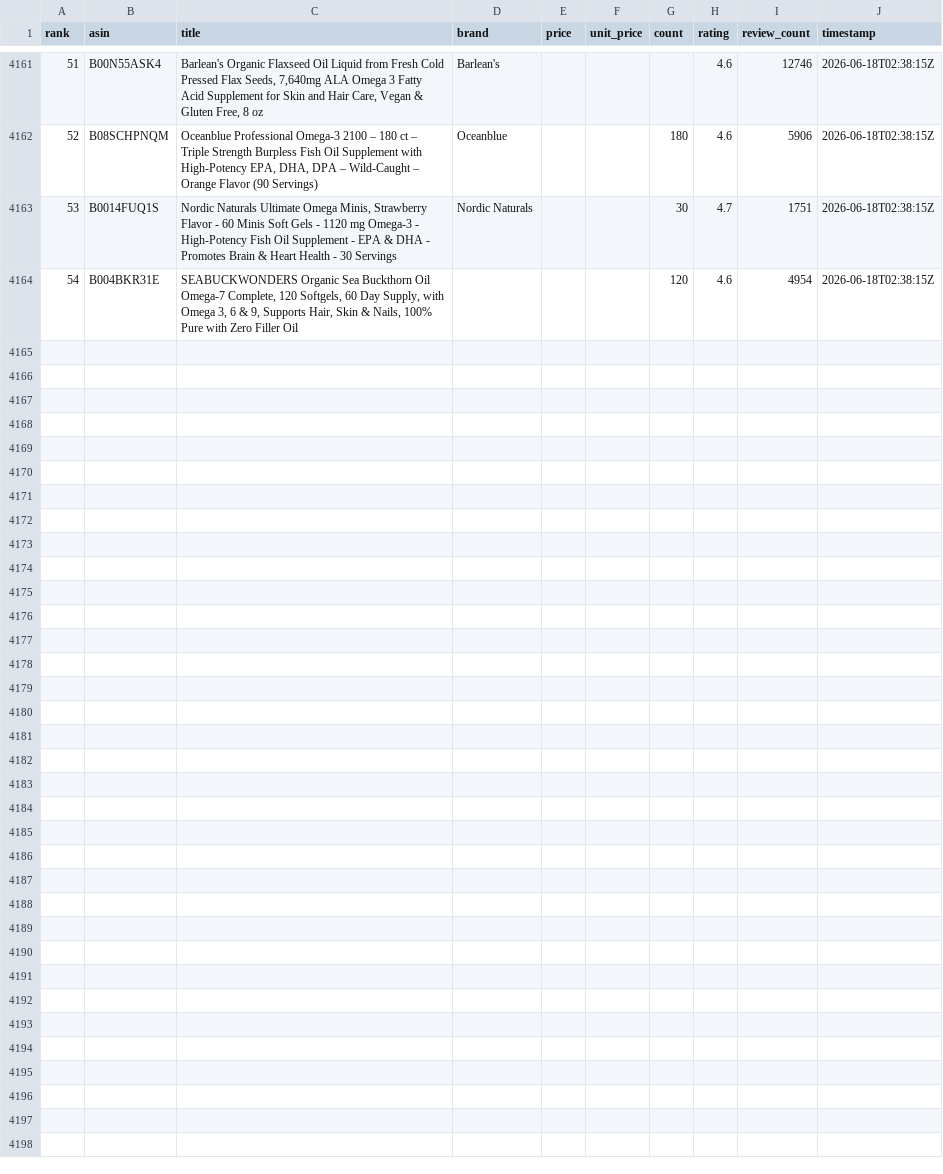
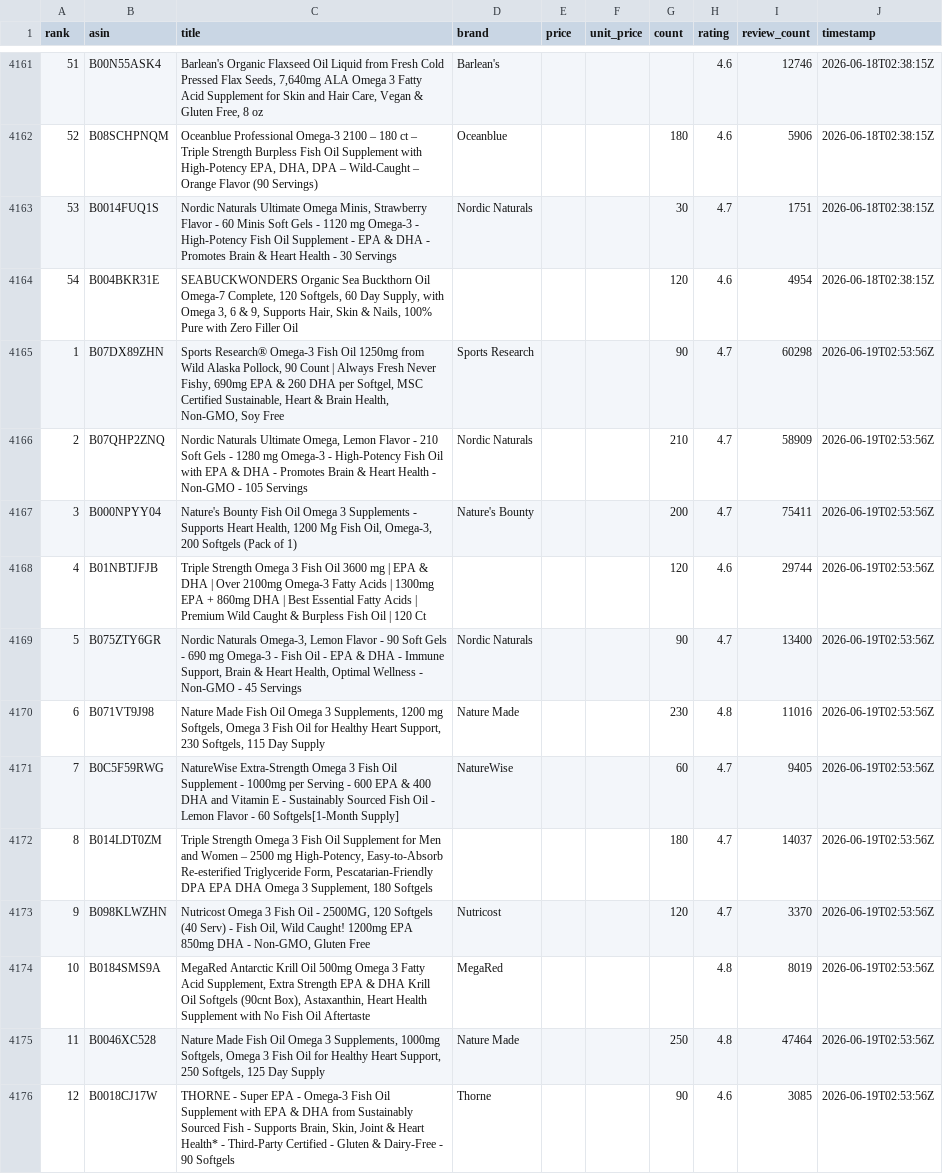
Before and after one commit to lyuxin-usyd/fish-oil-tracker, a CSV file: data/all_data.csv, drawn as a sheet; only a part is shown, gaps mark what is left out; the diff covers the shown part only.

```diff
--- a/data/all_data.csv
+++ b/data/all_data.csv
@@ -4164 +4164,13 @@ rank,asin,title,brand,price,unit_price,count,rating,review_count,timestamp
 54,B004BKR31E,"SEABUCKWONDERS Organic Sea Buckthorn Oil Omega-7 Complete, 120 Softgels, 60 Day Supply, with Omega 3, 6 & 9, Supports Hair, Skin & Nails, 100% Pure with Zero Filler Oil",,,,120,4.6,4954,2026-06-18T02:38:15Z
+1,B07DX89ZHN,"Sports Research® Omega-3 Fish Oil 1250mg from Wild Alaska Pollock, 90 Count | Always Fresh Never Fishy, 690mg EPA & 260 DHA per Softgel, MSC Certified Sustainable, Heart & Brain Health, Non-GMO, Soy Free",Sports Research,,,90,4.7,60298,2026-06-19T02:53:56Z
+2,B07QHP2ZNQ,"Nordic Naturals Ultimate Omega, Lemon Flavor - 210 Soft Gels - 1280 mg Omega-3 - High-Potency Fish Oil with EPA & DHA - Promotes Brain & Heart Health - Non-GMO - 105 Servings",Nordic Naturals,,,210,4.7,58909,2026-06-19T02:53:56Z
+3,B000NPYY04,"Nature's Bounty Fish Oil Omega 3 Supplements - Supports Heart Health, 1200 Mg Fish Oil, Omega-3, 200 Softgels (Pack of 1)",Nature's Bounty,,,200,4.7,75411,2026-06-19T02:53:56Z
+4,B01NBTJFJB,Triple Strength Omega 3 Fish Oil 3600 mg | EPA & DHA | Over 2100mg Omega-3 Fatty Acids | 1300mg EPA + 860mg DHA | Best Essential Fatty Acids | Premium Wild Caught & Burpless Fish Oil | 120 Ct,,,,120,4.6,29744,2026-06-19T02:53:56Z
+5,B075ZTY6GR,"Nordic Naturals Omega-3, Lemon Flavor - 90 Soft Gels - 690 mg Omega-3 - Fish Oil - EPA & DHA - Immune Support, Brain & Heart Health, Optimal Wellness - Non-GMO - 45 Servings",Nordic Naturals,,,90,4.7,13400,2026-06-19T02:53:56Z
+6,B071VT9J98,"Nature Made Fish Oil Omega 3 Supplements, 1200 mg Softgels, Omega 3 Fish Oil for Healthy Heart Support, 230 Softgels, 115 Day Supply",Nature Made,,,230,4.8,11016,2026-06-19T02:53:56Z
+7,B0C5F59RWG,NatureWise Extra-Strength Omega 3 Fish Oil Supplement - 1000mg per Serving - 600 EPA & 400 DHA and Vitamin E - Sustainably Sourced Fish Oil - Lemon Flavor - 60 Softgels[1-Month Supply],NatureWise,,,60,4.7,9405,2026-06-19T02:53:56Z
+8,B014LDT0ZM,"Triple Strength Omega 3 Fish Oil Supplement for Men and Women – 2500 mg High-Potency, Easy-to-Absorb Re-esterified Triglyceride Form, Pescatarian-Friendly DPA EPA DHA Omega 3 Supplement, 180 Softgels",,,,180,4.7,14037,2026-06-19T02:53:56Z
+9,B098KLWZHN,"Nutricost Omega 3 Fish Oil - 2500MG, 120 Softgels (40 Serv) - Fish Oil, Wild Caught! 1200mg EPA 850mg DHA - Non-GMO, Gluten Free",Nutricost,,,120,4.7,3370,2026-06-19T02:53:56Z
+10,B0184SMS9A,"MegaRed Antarctic Krill Oil 500mg Omega 3 Fatty Acid Supplement, Extra Strength EPA & DHA Krill Oil Softgels (90cnt Box), Astaxanthin, Heart Health Supplement with No Fish Oil Aftertaste",MegaRed,,,,4.8,8019,2026-06-19T02:53:56Z
+11,B0046XC528,"Nature Made Fish Oil Omega 3 Supplements, 1000mg Softgels, Omega 3 Fish Oil for Healthy Heart Support, 250 Softgels, 125 Day Supply",Nature Made,,,250,4.8,47464,2026-06-19T02:53:56Z
+12,B0018CJ17W,"THORNE - Super EPA - Omega-3 Fish Oil Supplement with EPA & DHA from Sustainably Sourced Fish - Supports Brain, Skin, Joint & Heart Health* - Third-Party Certified - Gluten & Dairy-Free - 90 Softgels",Thorne,,,90,4.6,3085,2026-06-19T02:53:56Z
```
Also changed, not shown: 12 added rows elsewhere in this file, 2 other files.
